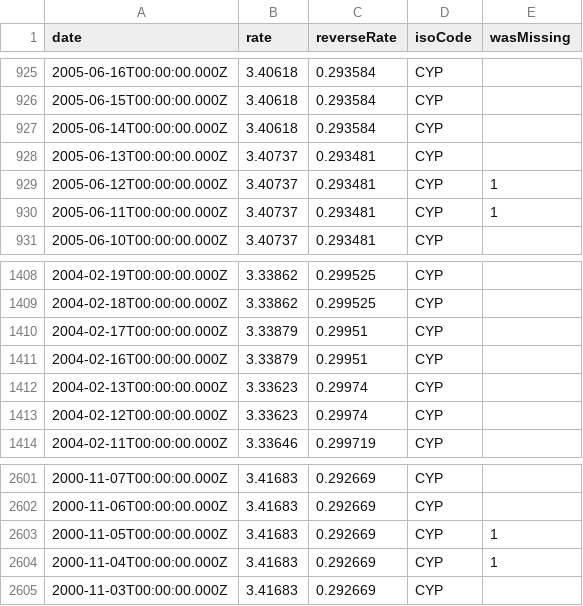
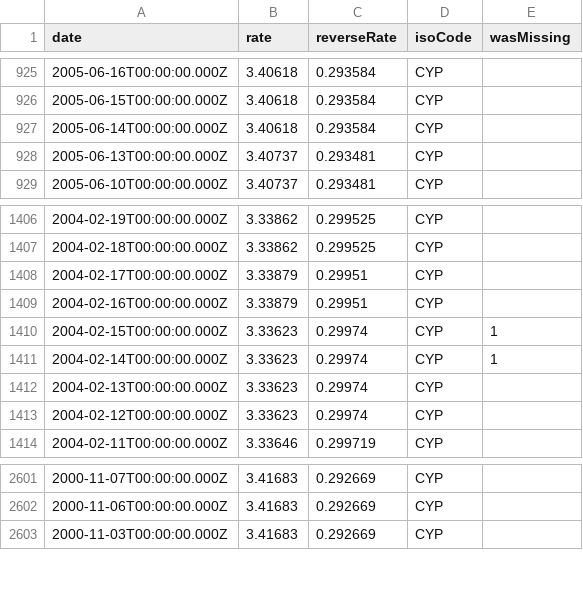
Before and after one commit to GeorgeSG/bnb-currency-exchange-rates, a CSV file: data/CYP.csv, drawn as a sheet; only a part is shown, gaps mark what is left out.

```diff
--- a/data/CYP.csv
+++ b/data/CYP.csv
@@ -928,4 +928,2 @@
 "2005-06-13T00:00:00.000Z","3.40737","0.293481","CYP",
-"2005-06-12T00:00:00.000Z","3.40737","0.293481","CYP",1
-"2005-06-11T00:00:00.000Z","3.40737","0.293481","CYP",1
 "2005-06-10T00:00:00.000Z","3.40737","0.293481","CYP",
@@ -1411,2 +1409,4 @@
 "2004-02-16T00:00:00.000Z","3.33879","0.29951","CYP",
+"2004-02-15T00:00:00.000Z","3.33623","0.29974","CYP",1
+"2004-02-14T00:00:00.000Z","3.33623","0.29974","CYP",1
 "2004-02-13T00:00:00.000Z","3.33623","0.29974","CYP",
@@ -2602,4 +2602,2 @@
 "2000-11-06T00:00:00.000Z","3.41683","0.292669","CYP",
-"2000-11-05T00:00:00.000Z","3.41683","0.292669","CYP",1
-"2000-11-04T00:00:00.000Z","3.41683","0.292669","CYP",1
 "2000-11-03T00:00:00.000Z","3.41683","0.292669","CYP",
```
Also changed, not shown: data/EEK.csv, data/ILS.csv, 40 other files.
